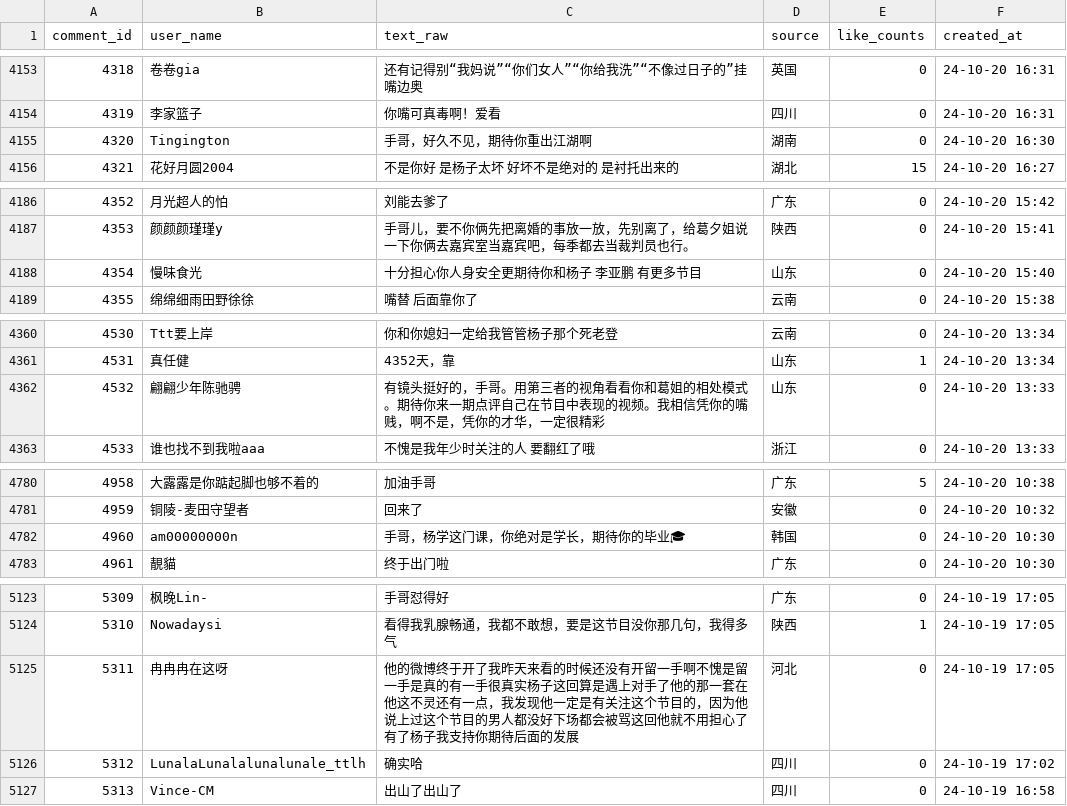
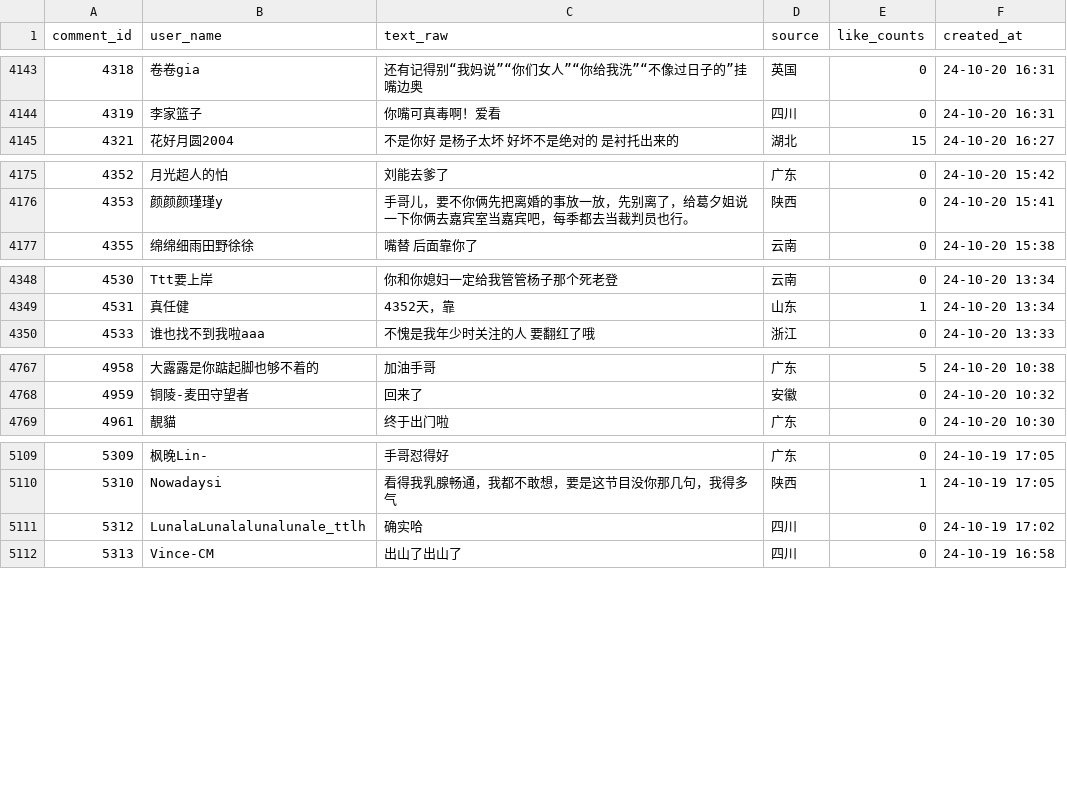
Before and after one commit to Kismetzc/weibo_scraper, a CSV file: data/cleaned/comments_ls_cleaned.csv, drawn as a sheet; only a part is shown, gaps mark what is left out; the diff covers the shown part only; the diff names each change by its address in the sheet, - before the commit and + after, or states it on an @@ line.

```diff
--- a/data/cleaned/comments_ls_cleaned.csv
+++ b/data/cleaned/comments_ls_cleaned.csv
-row 4155: 4320 | Tingington | 手哥，好久不见，期待你重出江湖啊 | 湖南 | 0 | 24-10-20 16:30
-row 4188: 4354 | 慢味食光 | 十分担心你人身安全更期待你和杨子 李亚鹏 有更多节目 | 山东 | 0 | 24-10-20 15:40
-row 4362: 4532 | 翩翩少年陈驰骋 | 有镜头挺好的，手哥。用第三者的视角看看你和葛姐的相处模式。期待你来一期点评自己在节目中表现的视频。我相信凭你的嘴贱，啊不是，凭你的才华，一定很精彩 | 山东 | 0 | 24-10-20 13:33
-row 4782: 4960 | am00000000n | 手哥，杨学这门课，你绝对是学长，期待你的毕业🎓 | 韩国 | 0 | 24-10-20 10:30
-row 5125: 5311 | 冉冉冉在这呀 | 他的微博终于开了我昨天来看的时候还没有开留一手啊不愧是留一手是真的有一手很真实杨子这回算是遇上对手了他的那一套在他这不灵还有一点，我发现他一定是有关注这个节目的，因为他说上过这个节目的男人都没好下场都会被骂这回他就不用担心了有了杨子我支持你期待后面的发展 | 河北 | 0 | 24-10-19 17:05
```
Also changed, not shown: 14 removed rows elsewhere in this file, data/cleaned/comments_hsy_cleaned.csv, 10 other files.
